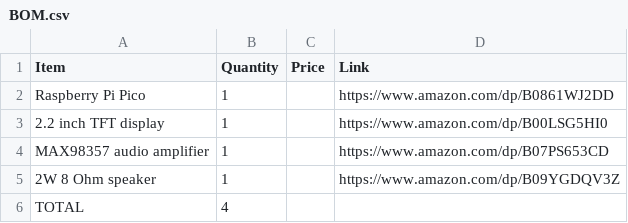
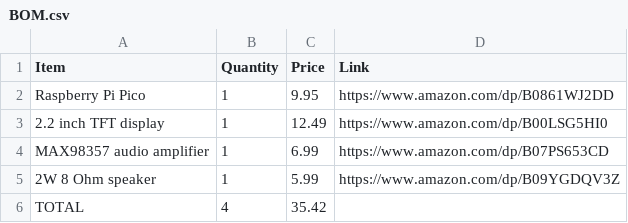
Before and after one commit to Chicken-Nugget-N/pico-gameboy, a CSV file: BOM.csv, drawn as a sheet.

Commit message:
Add prices to BOM components
Updated prices for components in the BOM.

```diff
--- a/BOM.csv
+++ b/BOM.csv
@@ -1,6 +1,6 @@
 Item,Quantity,Price,Link
-Raspberry Pi Pico,1,,https://www.amazon.com/dp/B0861WJ2DD
-2.2 inch TFT display,1,,https://www.amazon.com/dp/B00LSG5HI0
-MAX98357 audio amplifier,1,,https://www.amazon.com/dp/B07PS653CD
-2W 8 Ohm speaker,1,,https://www.amazon.com/dp/B09YGDQV3Z
-TOTAL,4,,
+Raspberry Pi Pico,1,9.95,https://www.amazon.com/dp/B0861WJ2DD
+2.2 inch TFT display,1,12.49,https://www.amazon.com/dp/B00LSG5HI0
+MAX98357 audio amplifier,1,6.99,https://www.amazon.com/dp/B07PS653CD
+2W 8 Ohm speaker,1,5.99,https://www.amazon.com/dp/B09YGDQV3Z
+TOTAL,4,35.42,
```
